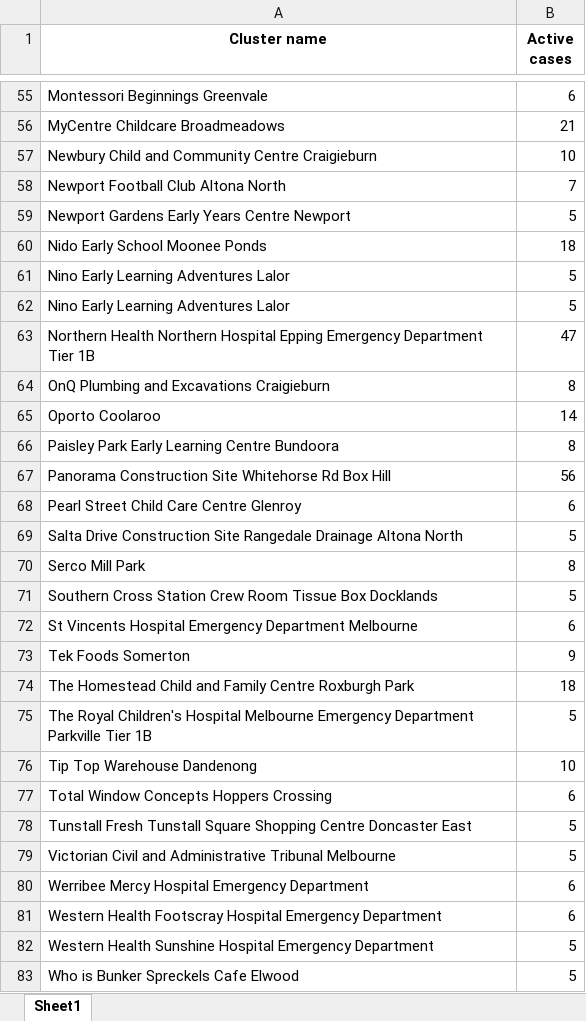
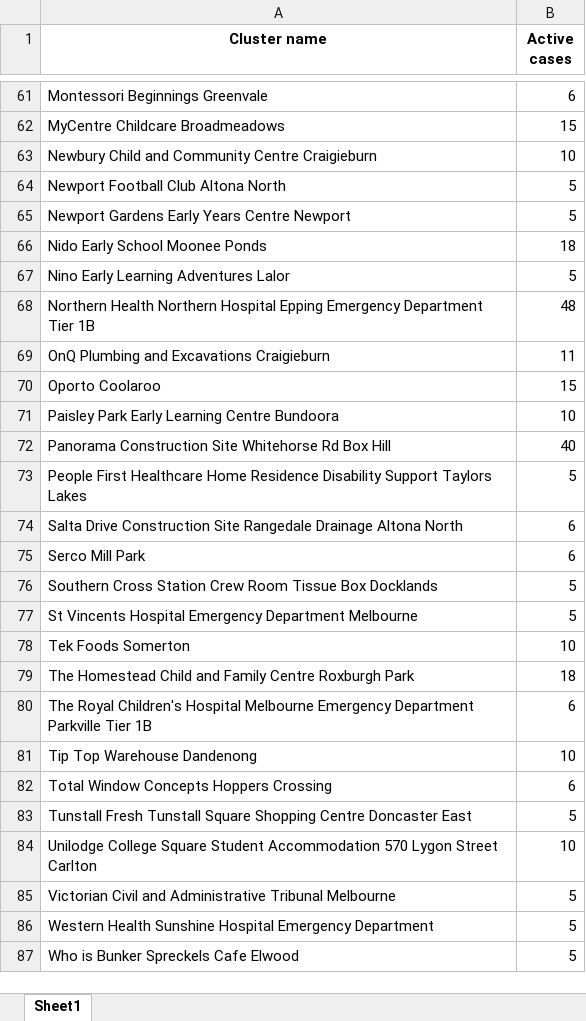
Before and after one commit to Mike-Honey/covid-19-outbreak-paths, an Excel workbook: vic-key-outbreaks_0.xlsx, sheet Sheet1, drawn as a sheet; only a part is shown, gaps mark what is left out; values as stored, in another font and other column widths than the file's, no borders; removed rows and columns are numbered as before the commit, all else as after; the diff covers the shown part only; the diff names each change by its address in the sheet, - before the commit and + after, or states it on an @@ line.

```diff
--- a/vic-key-outbreaks_0.xlsx (sheet Sheet1)
+++ b/vic-key-outbreaks_0.xlsx (sheet Sheet1)
-B62 (Active cases): 21
+B62 (Active cases): 15
-B64 (Active cases): 7
+B64 (Active cases): 5
-row 62: Nino Early Learning Adventures Lalor | 5
-B68 (Active cases): 47
+B68 (Active cases): 48
-B69 (Active cases): 8
+B69 (Active cases): 11
-B70 (Active cases): 14
+B70 (Active cases): 15
-B71 (Active cases): 8
+B71 (Active cases): 10
-B72 (Active cases): 56
+B72 (Active cases): 40
-row 68: Pearl Street Child Care Centre Glenroy | 6
+row 73: People First Healthcare Home Residence Disability Support Taylors Lakes | 5
-B74 (Active cases): 5
+B74 (Active cases): 6
-B75 (Active cases): 8
+B75 (Active cases): 6
-B77 (Active cases): 6
+B77 (Active cases): 5
-B78 (Active cases): 9
+B78 (Active cases): 10
-B80 (Active cases): 5
+B80 (Active cases): 6
+row 84: Unilodge College Square Student Accommodation 570 Lygon Street Carlton | 10
-row 80: Werribee Mercy Hospital Emergency Department | 6
-row 81: Western Health Footscray Hospital Emergency Department | 6
```
Also changed, not shown: 9 added rows, 2 removed rows and 33 edited cells elsewhere in this sheet, vic-key-outbreaks_0_diff.xlsx.
